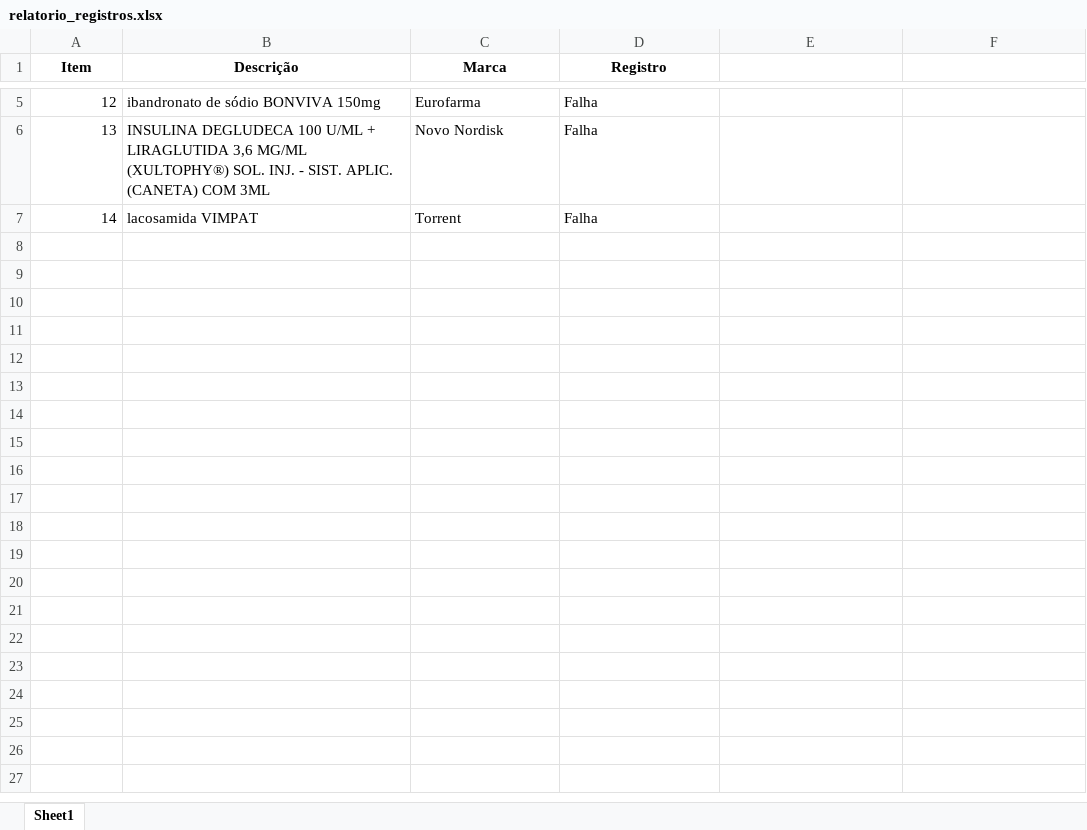
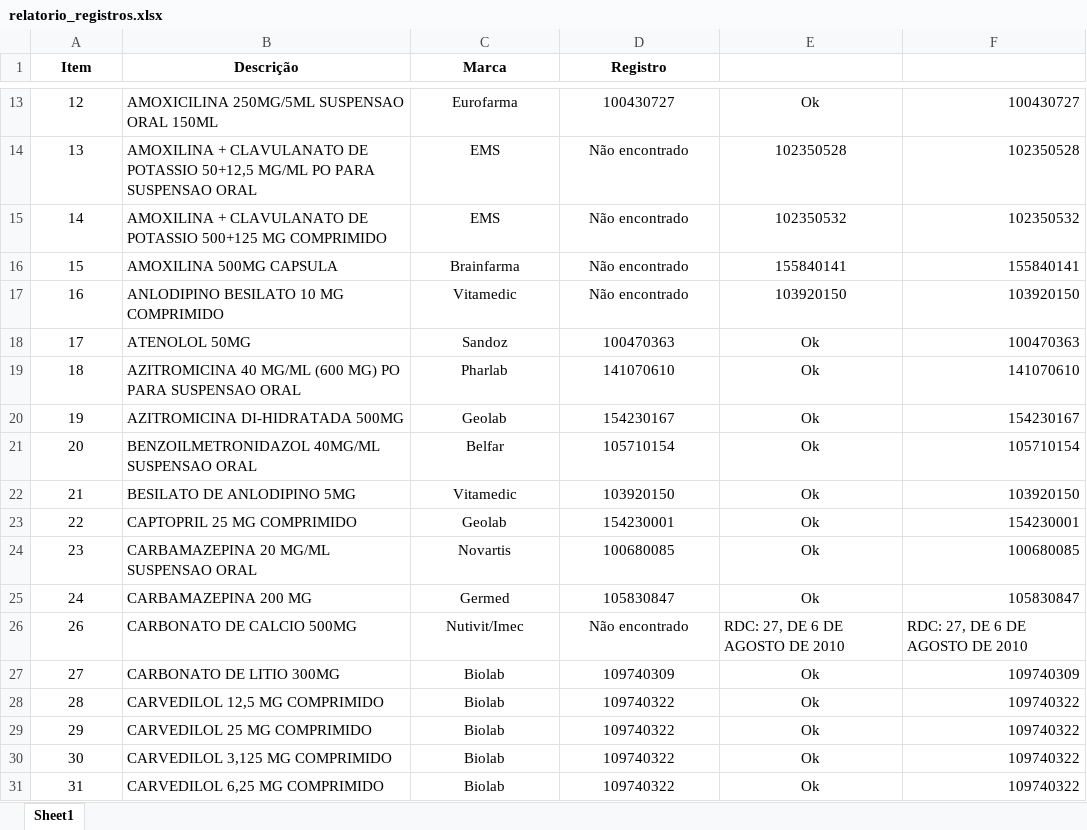
Before and after one commit to MuriloCSeidenstucker/mslookup, an Excel workbook: relatorio_registros.xlsx, sheet Sheet1, drawn as a sheet; only a part is shown, gaps mark what is left out; values as stored, in another font and other column widths than the file's, no borders; conditional formats not drawn; addresses are those after the commit; the diff covers the shown part only; the diff names each change by its address in the sheet, - before the commit and + after, or states it on an @@ line.

```diff
--- a/relatorio_registros.xlsx (sheet Sheet1)
+++ b/relatorio_registros.xlsx (sheet Sheet1)
-A13:A15 alignment: right
+A13:A15 alignment: center
-B13 (Descrição): ibandronato de sódio BONVIVA 150mg
+B13 (Descrição): AMOXICILINA 250MG/5ML SUSPENSAO ORAL 150ML
-C13:D15 alignment: left
+C13:D15 alignment: center
-D13 (Registro): Falha
+D13 (Registro): 100430727
-E13: (empty)
+E13: Ok
-F13: (empty)
+F13: 100430727
-B14 (Descrição): INSULINA DEGLUDECA 100 U/ML + LIRAGLUTIDA 3,6 MG/ML (XULTOPHY®) SOL. INJ. - SIST. APLIC. (CANETA) COM 3ML
+B14 (Descrição): AMOXILINA + CLAVULANATO DE POTASSIO 50+12,5 MG/ML PO PARA SUSPENSAO ORAL
-C14 (Marca): Novo Nordisk
+C14 (Marca): EMS
-D14:D15 (Registro): Falha
+D14:D15 (Registro): Não encontrado
-E14: (empty)
+E14: 102350528
-F14: (empty)
+F14: 102350528
-B15 (Descrição): lacosamida VIMPAT
+B15 (Descrição): AMOXILINA + CLAVULANATO DE POTASSIO 500+125 MG COMPRIMIDO
-C15 (Marca): Torrent
+C15 (Marca): EMS
-E15: (empty)
+E15: 102350532
-F15: (empty)
+F15: 102350532
+row 16: 15 | AMOXILINA 500MG CAPSULA | Brainfarma | Não encontrado | 155840141 | 155840141
+row 17: 16 | ANLODIPINO BESILATO 10 MG COMPRIMIDO | Vitamedic | Não encontrado | 103920150 | 103920150
+row 18: 17 | ATENOLOL 50MG | Sandoz | 100470363 | Ok | 100470363
+row 19: 18 | AZITROMICINA 40 MG/ML (600 MG) PO PARA SUSPENSAO ORAL | Pharlab | 141070610 | Ok | 141070610
+row 20: 19 | AZITROMICINA DI-HIDRATADA 500MG | Geolab | 154230167 | Ok | 154230167
+row 21: 20 | BENZOILMETRONIDAZOL 40MG/ML SUSPENSAO ORAL | Belfar | 105710154 | Ok | 105710154
+row 22: 21 | BESILATO DE ANLODIPINO 5MG | Vitamedic | 103920150 | Ok | 103920150
+row 23: 22 | CAPTOPRIL 25 MG COMPRIMIDO | Geolab | 154230001 | Ok | 154230001
+row 24: 23 | CARBAMAZEPINA 20 MG/ML SUSPENSAO ORAL | Novartis | 100680085 | Ok | 100680085
+row 25: 24 | CARBAMAZEPINA 200 MG | Germed | 105830847 | Ok | 105830847
+row 26: 26 | CARBONATO DE CALCIO 500MG | Nutivit/Imec | Não encontrado | RDC: 27, DE 6 DE AGOSTO DE 2010 | RDC: 27, DE 6 DE AGOSTO DE 2010
+row 27: 27 | CARBONATO DE LITIO 300MG | Biolab | 109740309 | Ok | 109740309
+row 28: 28 | CARVEDILOL 12,5 MG COMPRIMIDO | Biolab | 109740322 | Ok | 109740322
+row 29: 29 | CARVEDILOL 25 MG COMPRIMIDO | Biolab | 109740322 | Ok | 109740322
+row 30: 30 | CARVEDILOL 3,125 MG COMPRIMIDO | Biolab | 109740322 | Ok | 109740322
+row 31: 31 | CARVEDILOL 6,25 MG COMPRIMIDO | Biolab | 109740322 | Ok | 109740322
```
Also changed, not shown: 104 added rows, 14 edited cells and cell formats elsewhere in this sheet, 9 other files.
